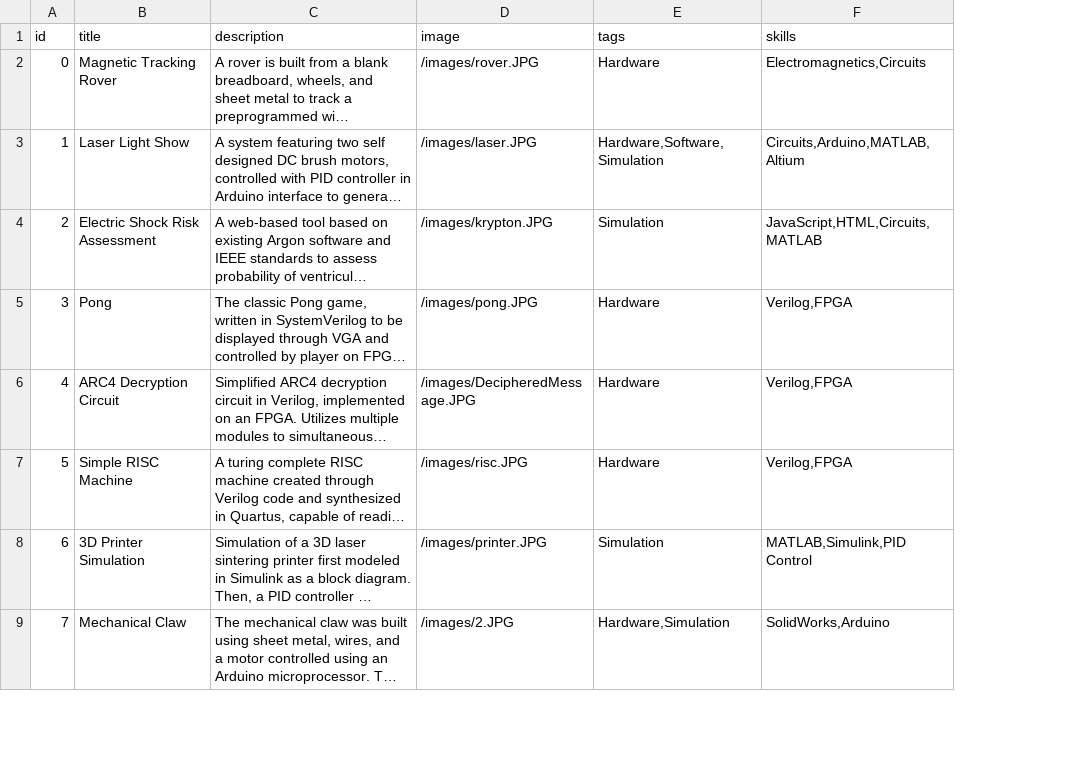
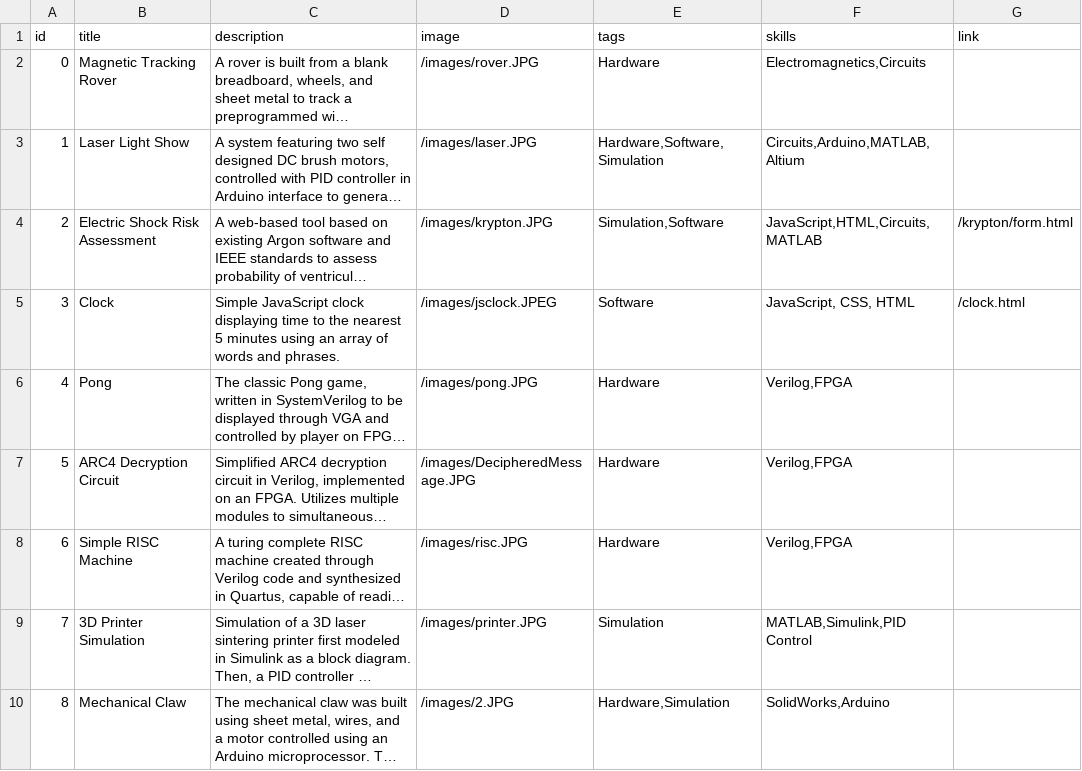
Before and after one commit to lucylufei/lucylufei.github.io, a CSV file: projectscsv.csv, drawn as a sheet; only a part is shown; long unchanged cells end in …; addresses are those after the commit; the diff names each change by its address in the sheet, - before the commit and + after, or states it on an @@ line.

```diff
--- a/projectscsv.csv
+++ b/projectscsv.csv
+column G (link), row 4: /krypton/form.html
-E4 (tags): Simulation
+E4 (tags): Simulation,Software
+row 5: 3 | Clock | Simple JavaScript clock displaying time to the nearest 5 minutes using an array of words and phrases. | /images/jsclock.JPEG | Software | JavaScript, CSS, HTML | /clock.html
@@ column A (id) renumbered from row 6 down @@
```
Also changed, not shown: 23 other files.
